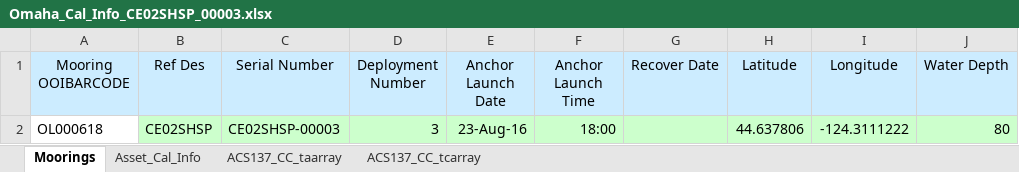
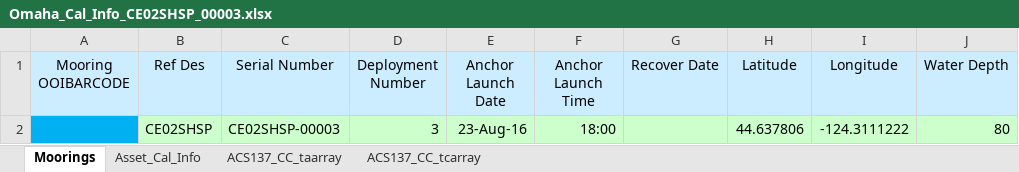
Before and after one commit to petercable/asset-management, an Excel workbook: ARCHIVE/deployment/Omaha_Cal_Info_CE02SHSP_00003.xlsx, sheet Moorings, drawn as a sheet; only a part is shown; values as stored, in another font and other column widths than the file's, no borders; the diff names each change by its address in the sheet, - before the commit and + after, or states it on an @@ line.

```diff
--- a/ARCHIVE/deployment/Omaha_Cal_Info_CE02SHSP_00003.xlsx (sheet Moorings)
+++ b/ARCHIVE/deployment/Omaha_Cal_Info_CE02SHSP_00003.xlsx (sheet Moorings)
-A2 (Mooring OOIBARCODE): OL000618
+A2 (Mooring OOIBARCODE): (empty)
-A2 fill: none
+A2 fill: #00B0F0
```
Also changed, not shown: sheet Asset_Cal_Info, ARCHIVE/deployment/Omaha_Cal_Info_CE01ISSP_00006.xlsx, ARCHIVE/deployment/Omaha_Cal_Info_GP05MOAS-PG515_00001.xlsx, 33 other files.
